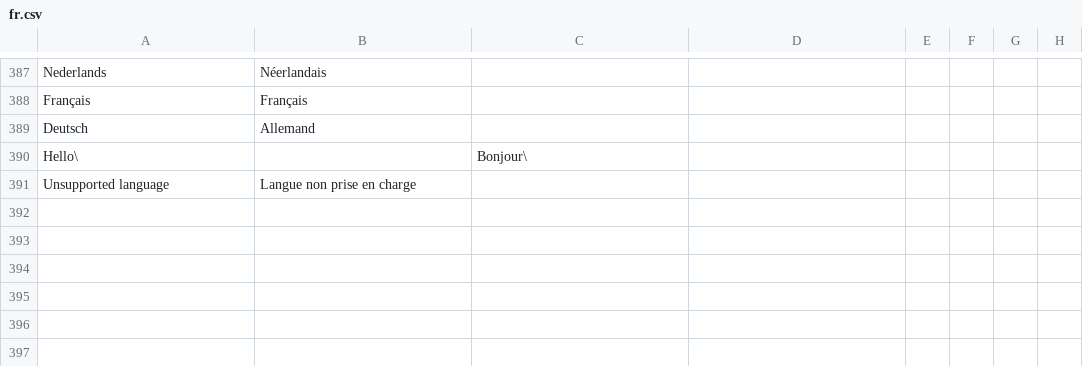
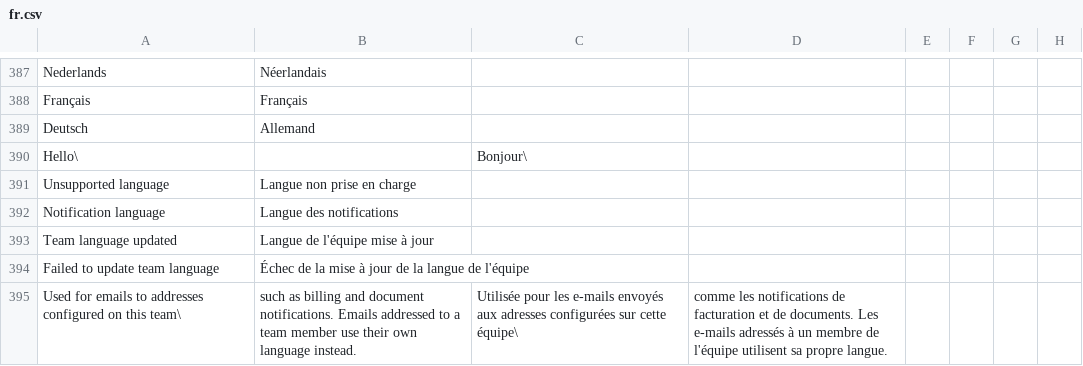
Before and after one commit to recommand/recommand-core, a CSV file: translations/fr.csv, drawn as a sheet; only a part is shown, gaps mark what is left out; the diff names each change by its address in the sheet, - before the commit and + after, or states it on an @@ line.

Commit message:
Improved translations and introduced team language

```diff
--- a/translations/fr.csv
+++ b/translations/fr.csv
+row 392: Notification language | Langue des notifications
+row 393: Team language updated | Langue de l'équipe mise à jour
+row 394: Failed to update team language | Échec de la mise à jour de la langue de l'équipe
+row 395: Used for emails to addresses configured on this team\ | such as billing and document notifications. Emails addressed to a team member use their own language instead. | Utilisée pour les e-mails envoyés aux adresses configurées sur cette équipe\ | comme les notifications de facturation et de documents. Les e-mails adressés à un membre de l'équipe utilisent sa propre langue.
```
Also changed, not shown: translations/de.csv, translations/nl.csv, 16 other files.
